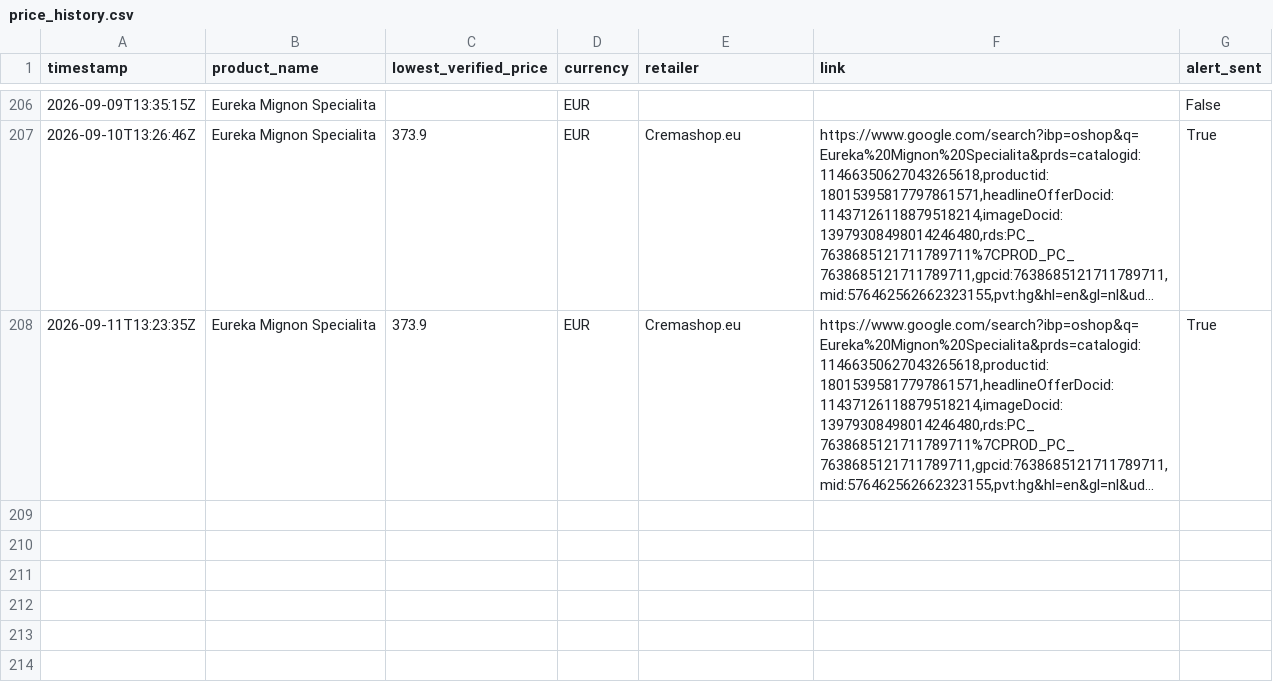
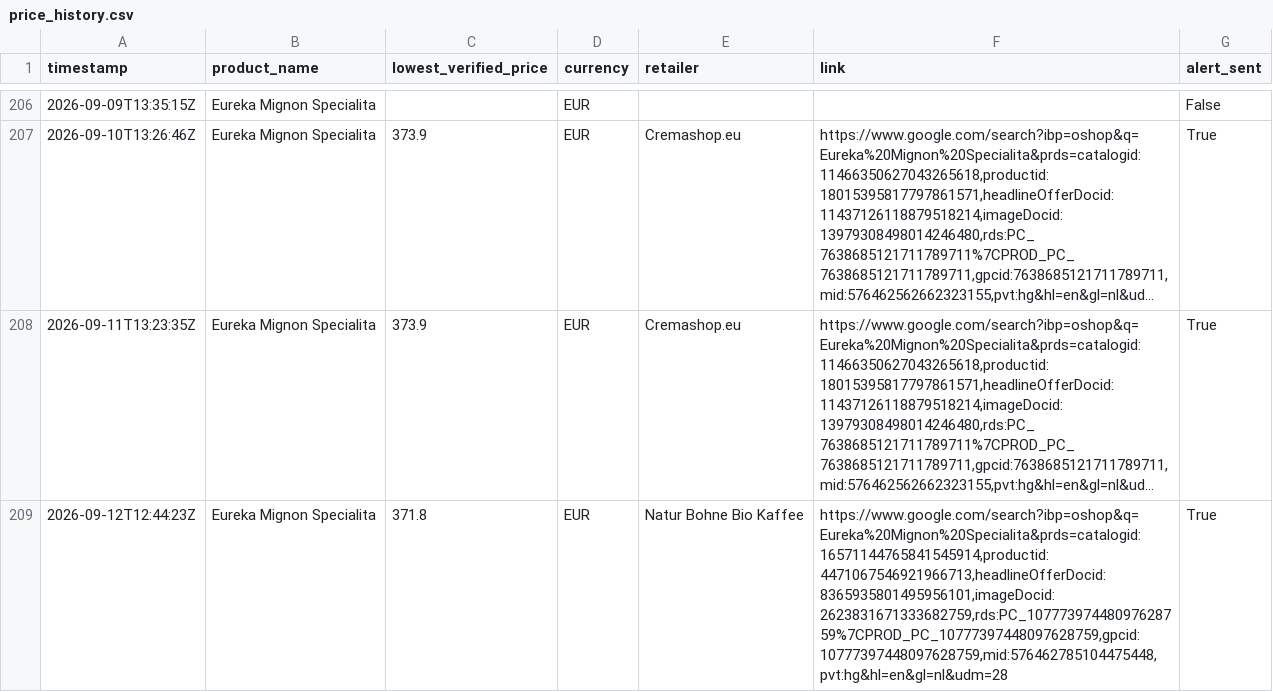
Before and after one commit to Thakkennes/price-tracker, a CSV file: price_history.csv, drawn as a sheet; only a part is shown, gaps mark what is left out; long unchanged cells end in …; the diff names each change by its address in the sheet, - before the commit and + after, or states it on an @@ line.

```diff
--- a/price_history.csv
+++ b/price_history.csv
+row 209: 2026-09-12T12:44:23Z | Eureka Mignon Specialita | 371.8 | EUR | Natur Bohne Bio Kaffee | https://www.google.com/search?ibp=oshop&q=Eureka%20Mignon%20Specialita&prds=catalogid:16571144765841545914,productid:4471067546921966713,headlineOfferDocid:8365935801495956101,imageDocid:2623831671333682759,rds:PC_10777397448097628759%7CPROD_PC_10777397448097628759,gpcid:10777397448097628759,mid:576462785104475448,pvt:hg&hl=en&gl=nl&udm=28 | True
```
